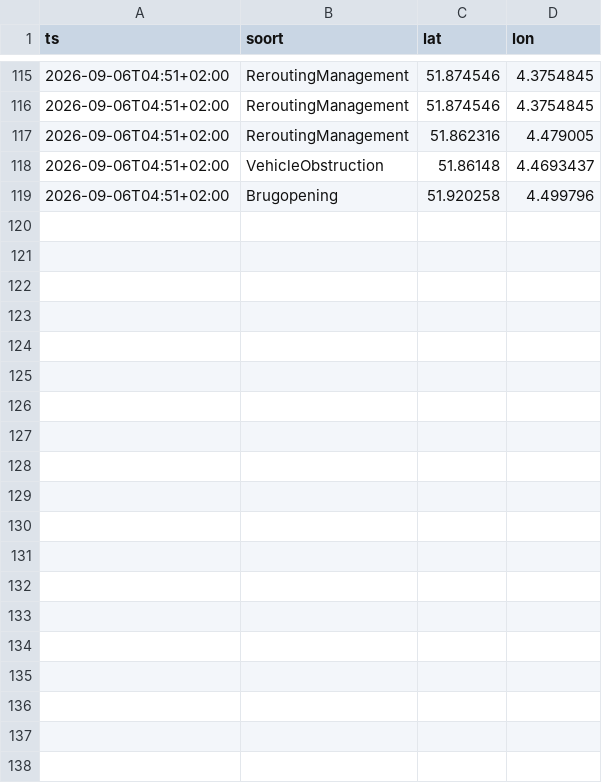
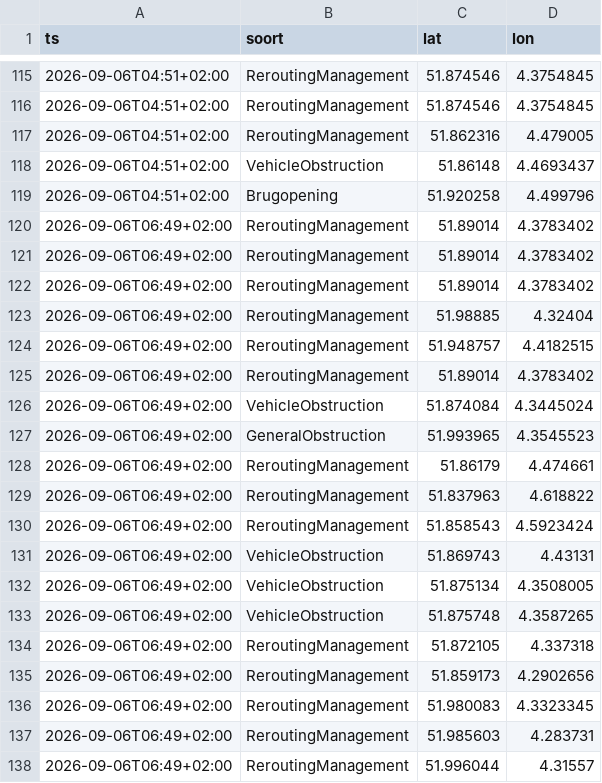
Before and after one commit to RoberR1990/MapsRotterdam, a CSV file: incidenten/2026-09-06.csv, drawn as a sheet; only a part is shown, gaps mark what is left out; the diff covers the shown part only; the diff names each change by its address in the sheet, - before the commit and + after, or states it on an @@ line.

```diff
--- a/incidenten/2026-09-06.csv
+++ b/incidenten/2026-09-06.csv
+row 120: 2026-09-06T06:49+02:00 | ReroutingManagement | 51.89014 | 4.3783402
+row 121: 2026-09-06T06:49+02:00 | ReroutingManagement | 51.89014 | 4.3783402
+row 122: 2026-09-06T06:49+02:00 | ReroutingManagement | 51.89014 | 4.3783402
+row 123: 2026-09-06T06:49+02:00 | ReroutingManagement | 51.98885 | 4.32404
+row 124: 2026-09-06T06:49+02:00 | ReroutingManagement | 51.948757 | 4.4182515
+row 125: 2026-09-06T06:49+02:00 | ReroutingManagement | 51.89014 | 4.3783402
+row 126: 2026-09-06T06:49+02:00 | VehicleObstruction | 51.874084 | 4.3445024
+row 127: 2026-09-06T06:49+02:00 | GeneralObstruction | 51.993965 | 4.3545523
+row 128: 2026-09-06T06:49+02:00 | ReroutingManagement | 51.86179 | 4.474661
+row 129: 2026-09-06T06:49+02:00 | ReroutingManagement | 51.837963 | 4.618822
+row 130: 2026-09-06T06:49+02:00 | ReroutingManagement | 51.858543 | 4.5923424
+row 131: 2026-09-06T06:49+02:00 | VehicleObstruction | 51.869743 | 4.43131
+row 132: 2026-09-06T06:49+02:00 | VehicleObstruction | 51.875134 | 4.3508005
+row 133: 2026-09-06T06:49+02:00 | VehicleObstruction | 51.875748 | 4.3587265
+row 134: 2026-09-06T06:49+02:00 | ReroutingManagement | 51.872105 | 4.337318
+row 135: 2026-09-06T06:49+02:00 | ReroutingManagement | 51.859173 | 4.2902656
+row 136: 2026-09-06T06:49+02:00 | ReroutingManagement | 51.980083 | 4.3323345
+row 137: 2026-09-06T06:49+02:00 | ReroutingManagement | 51.985603 | 4.283731
+row 138: 2026-09-06T06:49+02:00 | ReroutingManagement | 51.996044 | 4.31557
```
Also changed, not shown: 10 added rows elsewhere in this file, weer/rotterdam.csv, 3 other files.
